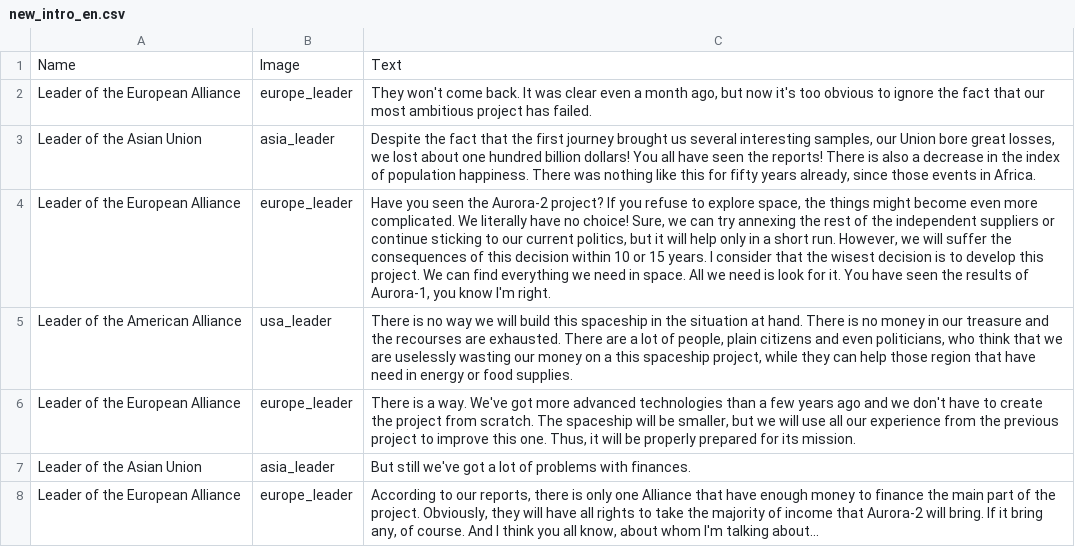
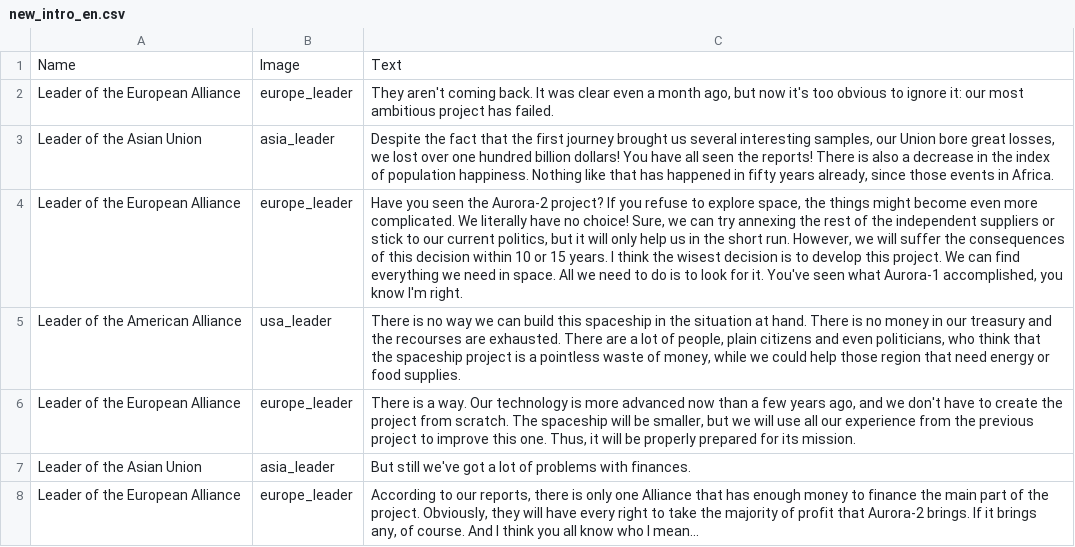
Before and after one commit to inferno986return/AuroraRL-mirror, a CSV file: doc/dialog sources/new_intro_en.csv, drawn as a sheet; the diff names each change by its address in the sheet, - before the commit and + after, or states it on an @@ line.

Commit message:
edit

```diff
--- a/doc/dialog sources/new_intro_en.csv
+++ b/doc/dialog sources/new_intro_en.csv
-C2: They won't come back. It was clear even a month ago, but now it's too obvious to ignore the fact that our most…
+C2: They aren't coming back. It was clear even a month ago, but now it's too obvious to ignore it: our most…
-C3: …we lost about one hundred billion dollars! You all have seen the reports! There is also a decrease in the index of population happiness. There was nothing like this for fifty years…
+C3: …we lost over one hundred billion dollars! You have all seen the reports! There is also a decrease in the index of population happiness. Nothing like that has happened in fifty years…
-C4: …suppliers or continue sticking to our current politics, but it will help only in a short run. However, we will suffer the consequences of this decision within 10 or 15 years. I consider that the wisest decision is to develop this project. We can find everything we need in space. All we need is look for it. You have seen the results of Aurora-1, you know…
+C4: …suppliers or stick to our current politics, but it will only help us in the short run. However, we will suffer the consequences of this decision within 10 or 15 years. I think the wisest decision is to develop this project. We can find everything we need in space. All we need to do is to look for it. You've seen what Aurora-1 accomplished, you know…
-C5: …way we will build this spaceship in the situation at hand. There is no money in our treasure and the recourses are exhausted. There are a lot of people, plain citizens and even politicians, who think that we are uselessly wasting our money on a this spaceship project, while they can help those region that have need in energy or…
+C5: …way we can build this spaceship in the situation at hand. There is no money in our treasury and the recourses are exhausted. There are a lot of people, plain citizens and even politicians, who think that the spaceship project is a pointless waste of money, while we could help those region that need energy or…
-C6: …a way. We've got more advanced technologies than a few years ago and we…
+C6: …a way. Our technology is more advanced now than a few years ago, and we…
-C8: …Alliance that have enough money to finance the main part of the project. Obviously, they will have all rights to take the majority of income that Aurora-2 will bring. If it bring any, of course. And I think you all know, about whom I'm talking about...
+C8: …Alliance that has enough money to finance the main part of the project. Obviously, they will have every right to take the majority of profit that Aurora-2 brings. If it brings any, of course. And I think you all know who I mean...
```
